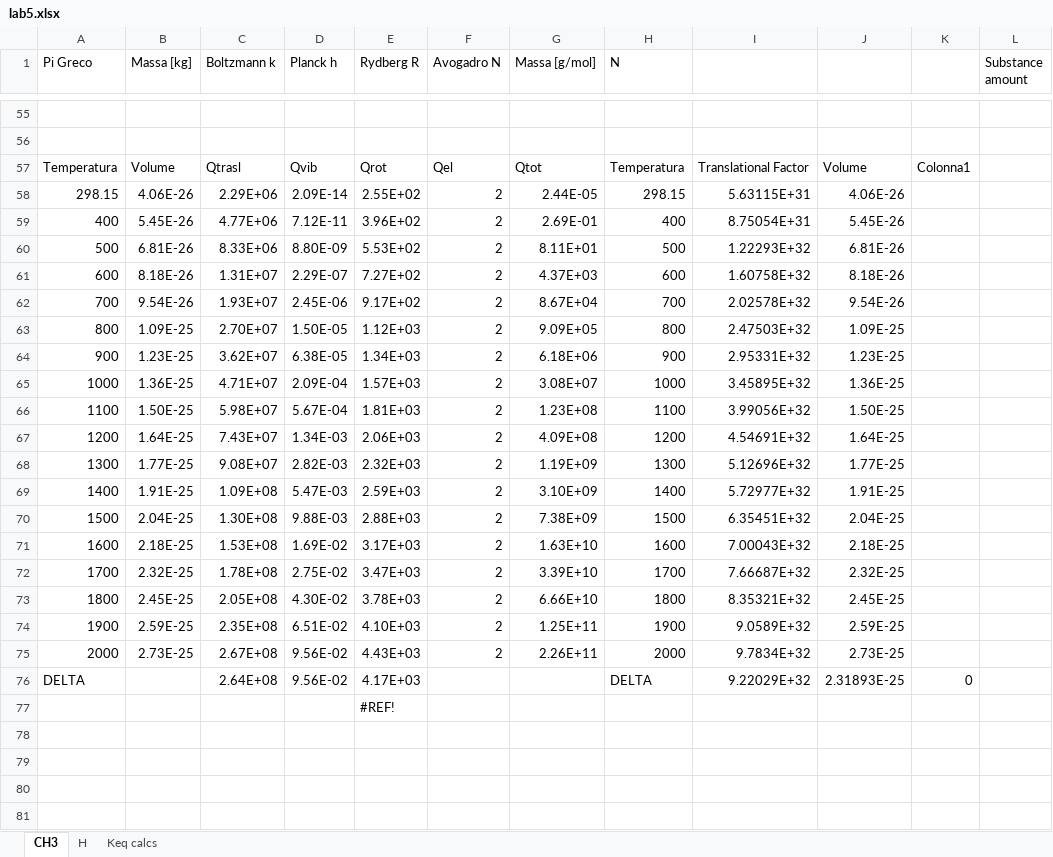
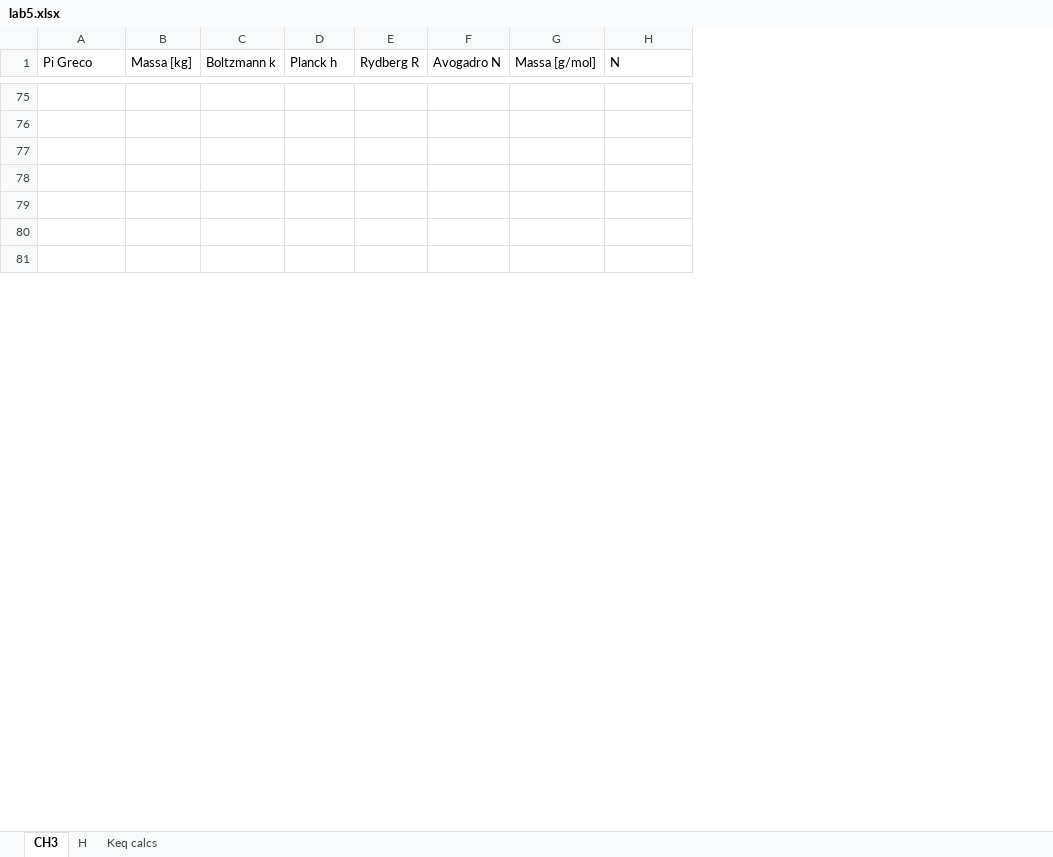
Before and after one commit to LuigiPagani/MMPE, an Excel workbook: Giuseppe/project 5/lab5.xlsx, sheet CH3, drawn as a sheet; only a part is shown, gaps mark what is left out; values as stored, in another font and other column widths than the file's, no cell formats; table styles not drawn; removed rows and columns are numbered as before the commit, all else as after; the diff covers the shown part only; the diff names each change by its address in the sheet, - before the commit and + after, or states it on an @@ line.

```diff
--- a/Giuseppe/project 5/lab5.xlsx (sheet CH3)
+++ b/Giuseppe/project 5/lab5.xlsx (sheet CH3)
-column I, row 57: Translational Factor
-column J, row 57: Volume
-column K, row 57: Colonna1
-column L (Substance amount), empty
-row 77: Temperatura | Volume | Qtrasl | Qvib | Qrot | Qel | Qtot | Temperatura | Translational Factor | Volume | Colonna1
+row 77: (empty)
-row 58: 298.15 | 4.06E-26 | 2.29E+06 | 2.09E-14 | 2.55E+02 | 2 | 2.44E-05 | 298.15 | 5.63115E+31 | 4.06E-26
-row 59: 400 | 5.45E-26 | 4.77E+06 | 7.12E-11 | 3.96E+02 | 2 | 2.69E-01 | 400 | 8.75054E+31 | 5.45E-26
-row 60: 500 | 6.81E-26 | 8.33E+06 | 8.80E-09 | 5.53E+02 | 2 | 8.11E+01 | 500 | 1.22293E+32 | 6.81E-26
-row 61: 600 | 8.18E-26 | 1.31E+07 | 2.29E-07 | 7.27E+02 | 2 | 4.37E+03 | 600 | 1.60758E+32 | 8.18E-26
-row 62: 700 | 9.54E-26 | 1.93E+07 | 2.45E-06 | 9.17E+02 | 2 | 8.67E+04 | 700 | 2.02578E+32 | 9.54E-26
-row 63: 800 | 1.09E-25 | 2.70E+07 | 1.50E-05 | 1.12E+03 | 2 | 9.09E+05 | 800 | 2.47503E+32 | 1.09E-25
-row 64: 900 | 1.23E-25 | 3.62E+07 | 6.38E-05 | 1.34E+03 | 2 | 6.18E+06 | 900 | 2.95331E+32 | 1.23E-25
-row 65: 1000 | 1.36E-25 | 4.71E+07 | 2.09E-04 | 1.57E+03 | 2 | 3.08E+07 | 1000 | 3.45895E+32 | 1.36E-25
-row 66: 1100 | 1.50E-25 | 5.98E+07 | 5.67E-04 | 1.81E+03 | 2 | 1.23E+08 | 1100 | 3.99056E+32 | 1.50E-25
-row 67: 1200 | 1.64E-25 | 7.43E+07 | 1.34E-03 | 2.06E+03 | 2 | 4.09E+08 | 1200 | 4.54691E+32 | 1.64E-25
-row 68: 1300 | 1.77E-25 | 9.08E+07 | 2.82E-03 | 2.32E+03 | 2 | 1.19E+09 | 1300 | 5.12696E+32 | 1.77E-25
-row 69: 1400 | 1.91E-25 | 1.09E+08 | 5.47E-03 | 2.59E+03 | 2 | 3.10E+09 | 1400 | 5.72977E+32 | 1.91E-25
-row 70: 1500 | 2.04E-25 | 1.30E+08 | 9.88E-03 | 2.88E+03 | 2 | 7.38E+09 | 1500 | 6.35451E+32 | 2.04E-25
-row 71: 1600 | 2.18E-25 | 1.53E+08 | 1.69E-02 | 3.17E+03 | 2 | 1.63E+10 | 1600 | 7.00043E+32 | 2.18E-25
-row 72: 1700 | 2.32E-25 | 1.78E+08 | 2.75E-02 | 3.47E+03 | 2 | 3.39E+10 | 1700 | 7.66687E+32 | 2.32E-25
-row 73: 1800 | 2.45E-25 | 2.05E+08 | 4.30E-02 | 3.78E+03 | 2 | 6.66E+10 | 1800 | 8.35321E+32 | 2.45E-25
-row 74: 1900 | 2.59E-25 | 2.35E+08 | 6.51E-02 | 4.10E+03 | 2 | 1.25E+11 | 1900 | 9.0589E+32 | 2.59E-25
-row 75: 2000 | 2.73E-25 | 2.67E+08 | 9.56E-02 | 4.43E+03 | 2 | 2.26E+11 | 2000 | 9.7834E+32 | 2.73E-25
-row 76: DELTA |  | 2.64E+08 | 9.56E-02 | 4.17E+03 |  |  | DELTA | 9.22029E+32 | 2.31893E-25 | 0
-row 77:  |  |  |  | #REF!
```
Also changed, not shown: 20 added rows and 3 edited cells elsewhere in this sheet, sheet Keq calcs, sheet H, cell formats, formulas that keep their value, charts or pictures, Giuseppe/project 10/lab10.xlsx, Giuseppe/project 4/lab4.xlsx, 43 other files.
